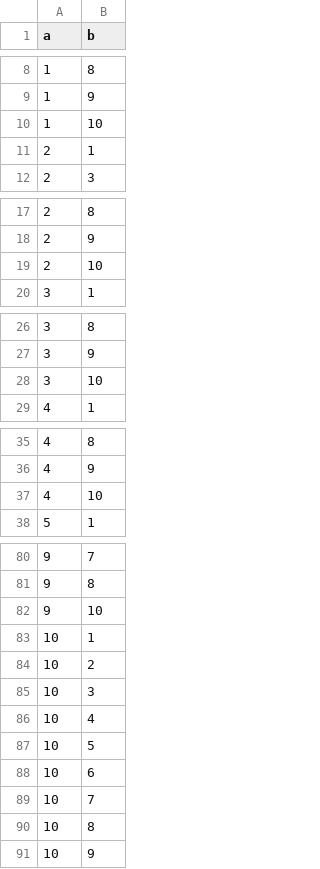
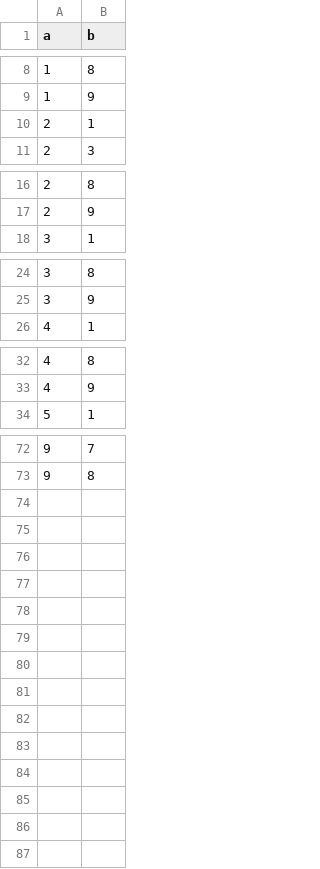
Before and after one commit to arselzer/HTQueryOptimizer, a CSV file: data/db1/a.csv, drawn as a sheet; only a part is shown, gaps mark what is left out; the diff covers the shown part only.

```diff
--- a/data/db1/a.csv
+++ b/data/db1/a.csv
@@ -9,3 +9,2 @@ a,b
 1,9
-1,10
 2,1
@@ -18,3 +17,2 @@ a,b
 2,9
-2,10
 3,1
@@ -27,3 +25,2 @@ a,b
 3,9
-3,10
 4,1
@@ -36,3 +33,2 @@ a,b
 4,9
-4,10
 5,1
@@ -81,11 +73 @@ a,b
 9,8
-9,10
-10,1
-10,2
-10,3
-10,4
-10,5
-10,6
-10,7
-10,8
-10,9
```
Also changed, not shown: 4 removed rows elsewhere in this file, data/db5/a.csv, 12 other files.
